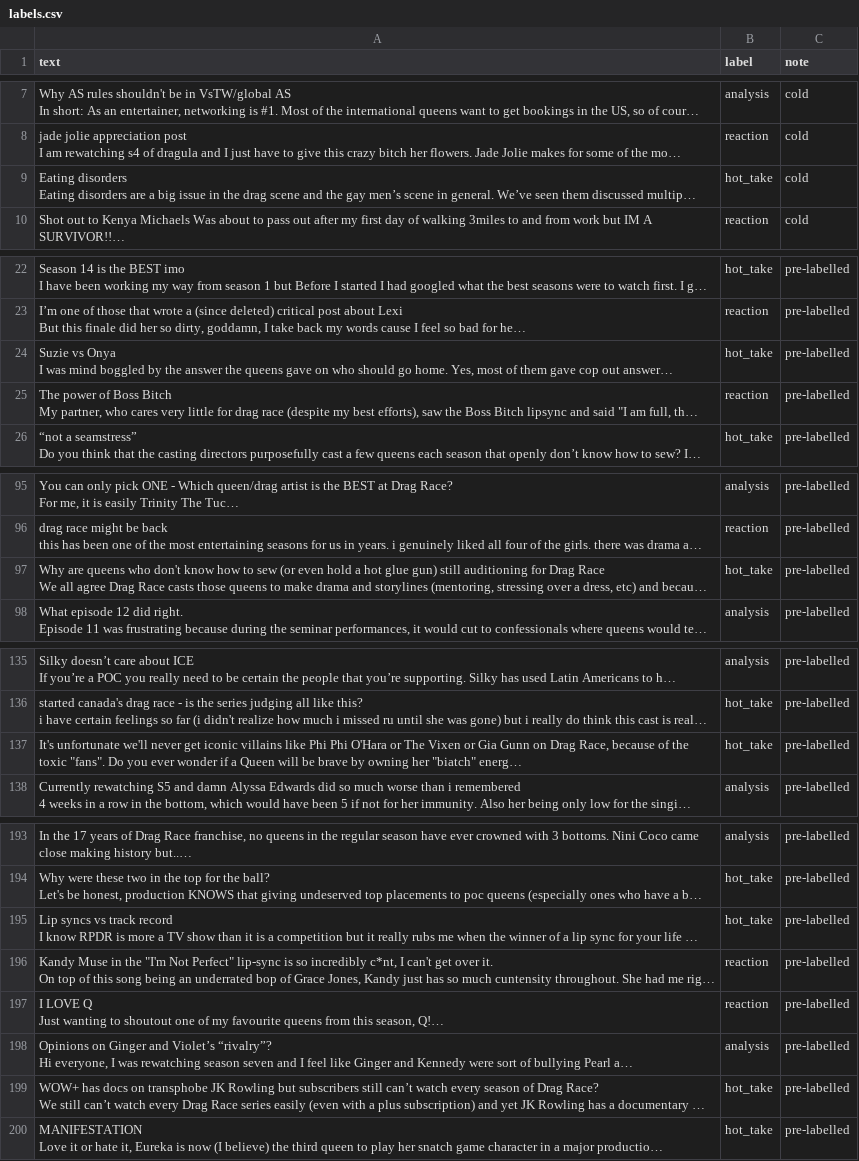
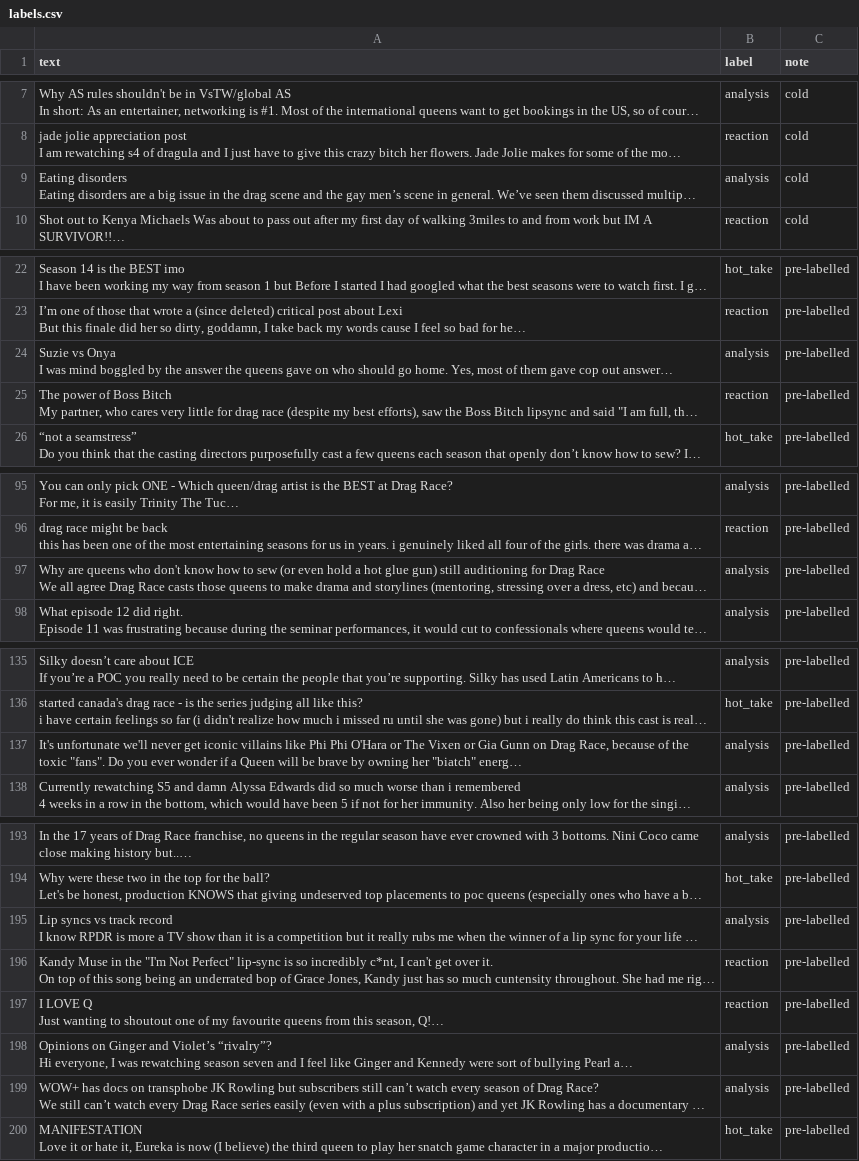
Before and after one commit to apaparian/ai201-project3-takemeter-starter-v2026, a CSV file: labels.csv, drawn as a sheet; only a part is shown, gaps mark what is left out; long unchanged cells end in …; the diff covers the shown part only; the diff names each change by its address in the sheet, - before the commit and + after, or states it on an @@ line.

```diff
--- a/labels.csv
+++ b/labels.csv
-B9 (label): hot_take
+B9 (label): analysis
-B24 (label): hot_take
+B24 (label): analysis
-B97 (label): hot_take
+B97 (label): analysis
-B137 (label): hot_take
+B137 (label): analysis
-B195 (label): hot_take
+B195 (label): analysis
-B199 (label): hot_take
+B199 (label): analysis
```
Also changed, not shown: 2 edited cells elsewhere in this file, test_split.csv, 3 other files.
